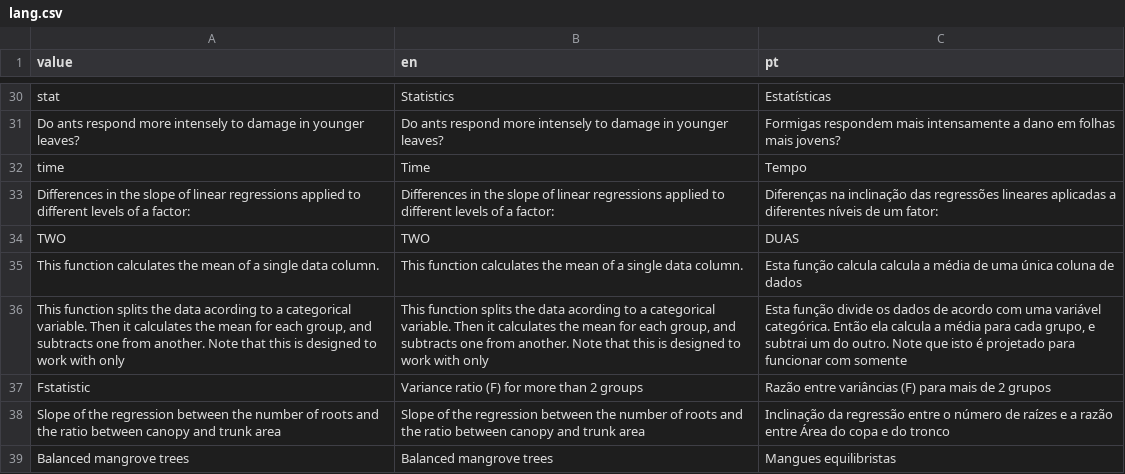
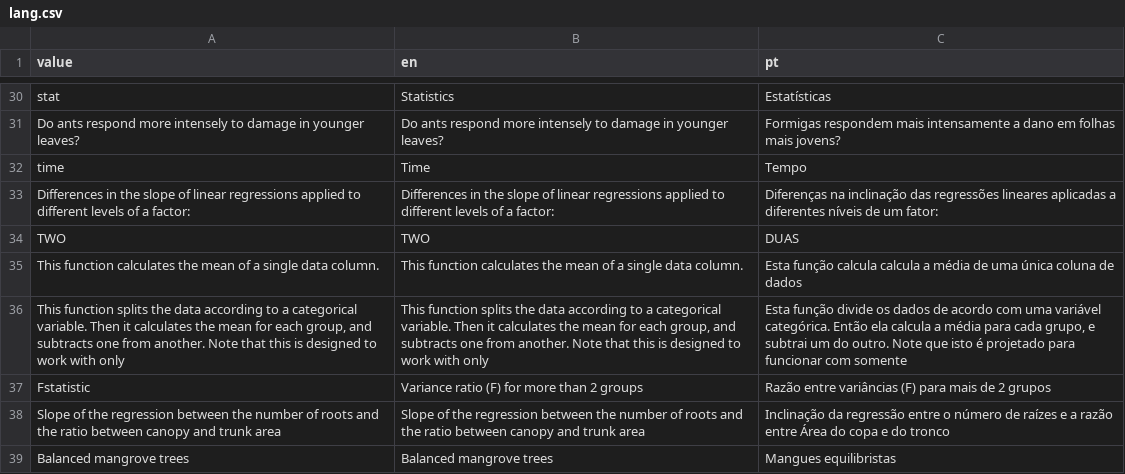
Before and after one commit to lageIBUSP/Rsampling-shiny, a CSV file: lang.csv, drawn as a sheet; only a part is shown, gaps mark what is left out; the diff covers the shown part only.

```diff
--- a/lang.csv
+++ b/lang.csv
@@ -35,3 +35,3 @@ TWO;TWO;DUAS
 This function calculates the mean of a single data column.;This function calculates the mean of a single data column.;Esta função calcula calcula a média de uma única coluna de dados
-This function splits the data acording to a categorical variable. Then it calculates the mean for each group, and subtracts one from another. Note that this is designed to work with only ;This function splits the data acording to a categorical variable. Then it calculates the mean for each group, and subtracts one from another. Note that this is designed to work with only ;Esta função divide os dados de acordo com uma variável categórica. Então ela calcula a média para cada grupo, e subtrai um do outro. Note que isto é projetado para funcionar com somente
+This function splits the data according to a categorical variable. Then it calculates the mean for each group, and subtracts one from another. Note that this is designed to work with only ;This function splits the data according to a categorical variable. Then it calculates the mean for each group, and subtracts one from another. Note that this is designed to work with only ;Esta função divide os dados de acordo com uma variável categórica. Então ela calcula a média para cada grupo, e subtrai um do outro. Note que isto é projetado para funcionar com somente
 Fstatistic;Variance ratio (F) for more than 2 groups;Razão entre variâncias (F) para mais de 2 grupos
```
Also changed, not shown: 1 removed row and 21 edited cells elsewhere in this file, 1 other file.
